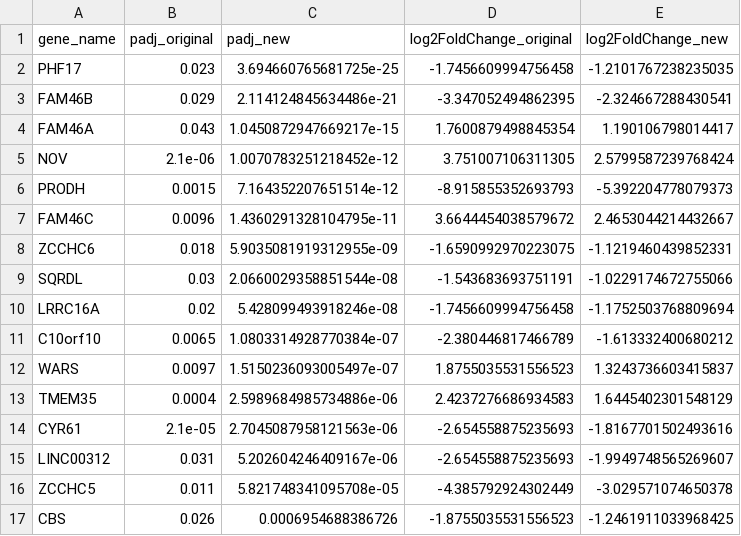
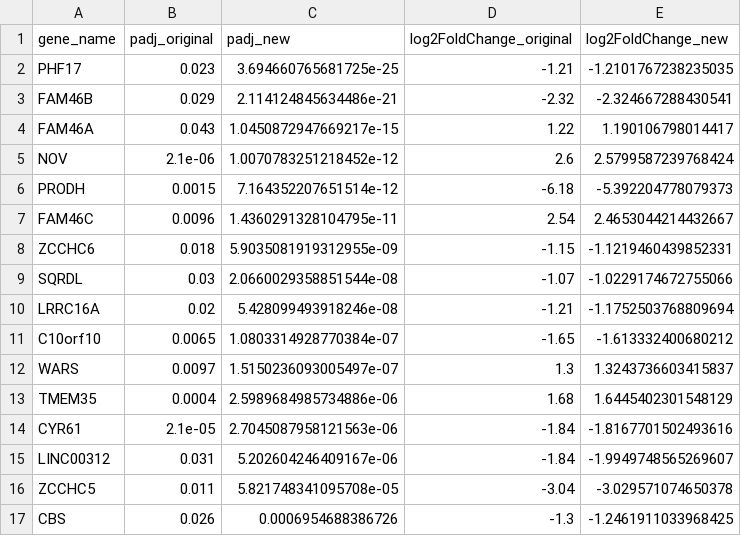
Before and after one commit to Gogotchuri/GRGs-in-ASM-cells, a CSV file: results/general/tables/validated_in_hg19_discarded_in_hg38.csv, drawn as a sheet.

```diff
--- a/results/general/tables/validated_in_hg19_discarded_in_hg38.csv
+++ b/results/general/tables/validated_in_hg19_discarded_in_hg38.csv
@@ -1,17 +1,17 @@
 gene_name,padj_original,padj_new,log2FoldChange_original,log2FoldChange_new
-PHF17,0.023,3.694660765681725e-25,-1.7456609994756458,-1.2101767238235035
-FAM46B,0.029,2.114124845634486e-21,-3.347052494862395,-2.324667288430541
-FAM46A,0.043,1.0450872947669217e-15,1.7600879498845354,1.190106798014417
-NOV,2.1e-06,1.0070783251218452e-12,3.751007106311305,2.5799587239768424
-PRODH,0.0015,7.164352207651514e-12,-8.915855352693793,-5.392204778079373
-FAM46C,0.0096,1.4360291328104795e-11,3.6644454038579672,2.4653044214432667
-ZCCHC6,0.018,5.9035081919312955e-09,-1.6590992970223075,-1.1219460439852331
-SQRDL,0.03,2.0660029358851544e-08,-1.543683693751191,-1.0229174672755066
-LRRC16A,0.02,5.428099493918246e-08,-1.7456609994756458,-1.1752503768809694
-C10orf10,0.0065,1.0803314928770384e-07,-2.380446817466789,-1.613332400680212
-WARS,0.0097,1.5150236093005497e-07,1.8755035531556523,1.3243736603415837
-TMEM35,0.0004,2.5989684985734886e-06,2.4237276686934583,1.6445402301548129
-CYR61,2.1e-05,2.7045087958121563e-06,-2.654558875235693,-1.8167701502493616
-LINC00312,0.031,5.202604246409167e-06,-2.654558875235693,-1.9949748565269607
-ZCCHC5,0.011,5.821748341095708e-05,-4.385792924302449,-3.029571074650378
-CBS,0.026,0.0006954688386726,-1.8755035531556523,-1.2461911033968425
+PHF17,0.023,3.694660765681725e-25,-1.21,-1.2101767238235035
+FAM46B,0.029,2.114124845634486e-21,-2.32,-2.324667288430541
+FAM46A,0.043,1.0450872947669217e-15,1.22,1.190106798014417
+NOV,2.1e-06,1.0070783251218452e-12,2.6,2.5799587239768424
+PRODH,0.0015,7.164352207651514e-12,-6.18,-5.392204778079373
+FAM46C,0.0096,1.4360291328104795e-11,2.54,2.4653044214432667
+ZCCHC6,0.018,5.9035081919312955e-09,-1.15,-1.1219460439852331
+SQRDL,0.03,2.0660029358851544e-08,-1.07,-1.0229174672755066
+LRRC16A,0.02,5.428099493918246e-08,-1.21,-1.1752503768809694
+C10orf10,0.0065,1.0803314928770384e-07,-1.65,-1.613332400680212
+WARS,0.0097,1.5150236093005497e-07,1.3,1.3243736603415837
+TMEM35,0.0004,2.5989684985734886e-06,1.68,1.6445402301548129
+CYR61,2.1e-05,2.7045087958121563e-06,-1.84,-1.8167701502493616
+LINC00312,0.031,5.202604246409167e-06,-1.84,-1.9949748565269607
+ZCCHC5,0.011,5.821748341095708e-05,-3.04,-3.029571074650378
+CBS,0.026,0.0006954688386726,-1.3,-1.2461911033968425
```
Also changed, not shown: results/hg19/tables/top_validated_genes.csv, results/hg19/tables/validated_genes.csv, 13 other files.
